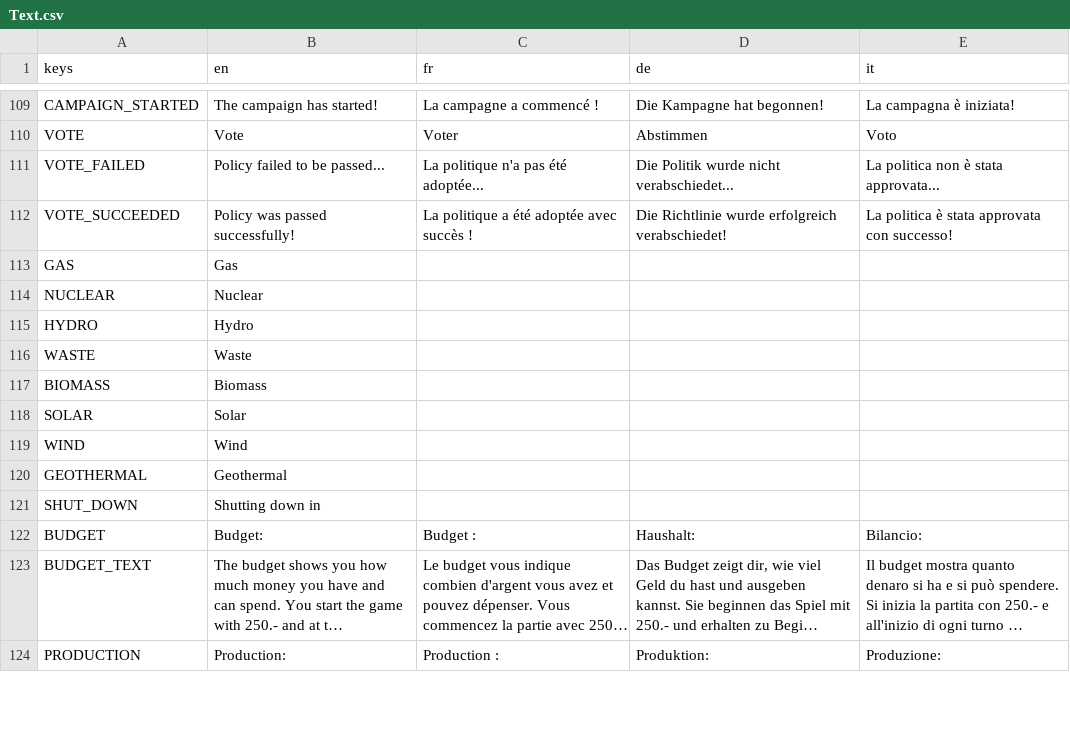
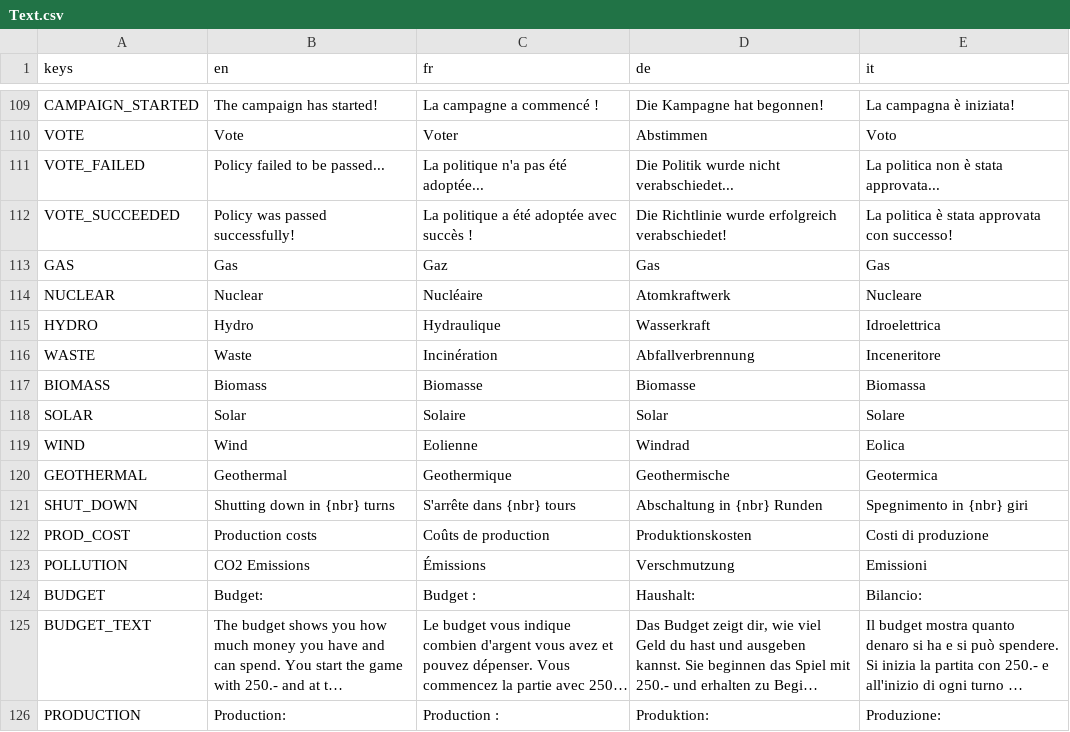
Before and after one commit to usi-sweet-sure/EnsuredEnergy_GDScript, a CSV file: Text.csv, drawn as a sheet; only a part is shown, gaps mark what is left out; long unchanged cells end in ….

```diff
--- a/Text.csv
+++ b/Text.csv
@@ -144,11 +144,13 @@ VOTE_FAILED,Policy failed to be passed...,La politique n'a pas été adoptée...
 VOTE_SUCCEEDED,Policy was passed successfully!,La politique a été adoptée avec succès !,Die Richtlinie wurde erfolgreich verabschiedet!,La politica è stata approvata con successo!
-GAS,Gas,,,
-NUCLEAR,Nuclear,,,
-HYDRO,Hydro,,,
-WASTE,Waste,,,
-BIOMASS,Biomass,,,
-SOLAR,Solar,,,
-WIND,Wind,,,
-GEOTHERMAL,Geothermal,,,
-SHUT_DOWN,Shutting down in,,,
+GAS,Gas,Gaz,Gas,Gas
+NUCLEAR,Nuclear,Nucléaire,Atomkraftwerk,Nucleare
+HYDRO,Hydro,Hydraulique,Wasserkraft,Idroelettrica
+WASTE,Waste,Incinération,Abfallverbrennung,Inceneritore
+BIOMASS,Biomass,Biomasse,Biomasse,Biomassa
+SOLAR,Solar,Solaire,Solar,Solare
+WIND,Wind,Eolienne,Windrad,Eolica
+GEOTHERMAL,Geothermal,Geothermique,Geothermische,Geotermica
+SHUT_DOWN,Shutting down in {nbr} turns,S'arrête dans {nbr} tours,Abschaltung in {nbr} Runden,Spegnimento in {nbr} giri
+PROD_COST,Production costs,Coûts de production,Produktionskosten,Costi di produzione
+POLLUTION,CO2 Emissions,Émissions,Verschmutzung,Emissioni
 BUDGET,Budget:,Budget :,Haushalt:,Bilancio:
```
Also changed, not shown: 8 other files.
